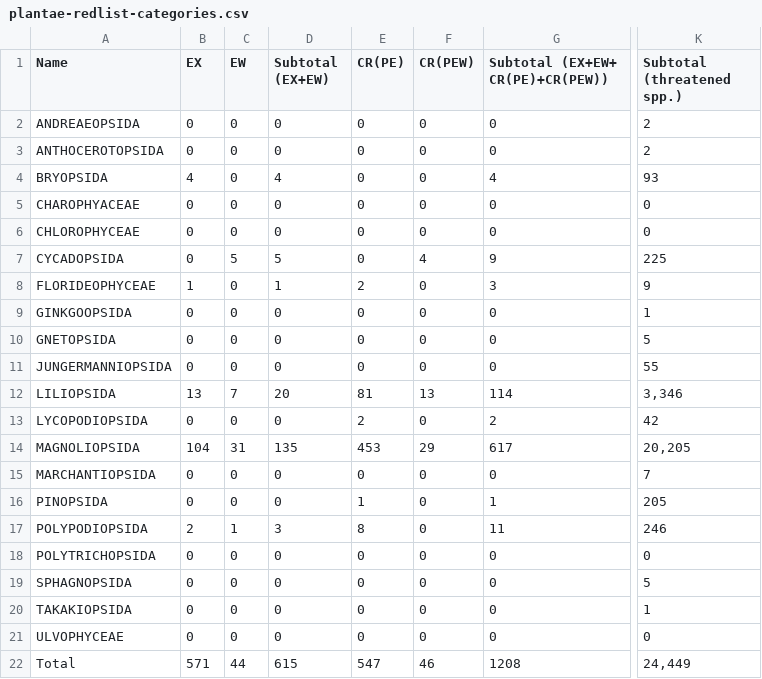
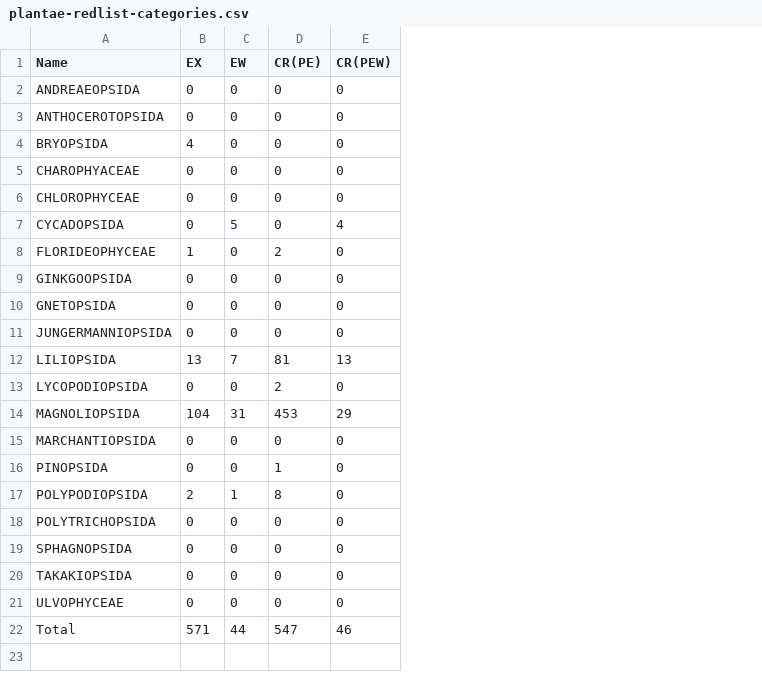
Before and after one commit to middlechild/CS171-FinalProject, a CSV file: data/plantae-redlist-categories.csv, drawn as a sheet; only a part is shown, gaps mark what is left out; the diff names each change by its address in the sheet, - before the commit and + after, or states it on an @@ line.

Commit message:
Removing subtotal columns

```diff
--- a/data/plantae-redlist-categories.csv
+++ b/data/plantae-redlist-categories.csv
-column D (Subtotal (EX+EW)), rows 2-22: 0 | 0 | 4 | 0 | 0 | 5 | 1 | 0 | 0 | 0 | 20 | 0 | 135 | 0 | 0 | 3 | 0 | 0 | 0 | 0 | 615
-column G (Subtotal (EX+EW+ CR(PE)+CR(PEW))), rows 2-22: 0 | 0 | 4 | 0 | 0 | 9 | 3 | 0 | 0 | 0 | 114 | 2 | 617 | 0 | 1 | 11 | 0 | 0 | 0 | 0 | 1208
-column K (Subtotal (threatened spp.)), rows 2-22: 2 | 2 | 93 | 0 | 0 | 225 | 9 | 1 | 5 | 55 | 3,346 | 42 | 20,205 | 7 | 205 | 246 | 0 | 5 | 1 | 0 | 24,449
```
Also changed, not shown: data/animalia-redlist-categories.csv.
